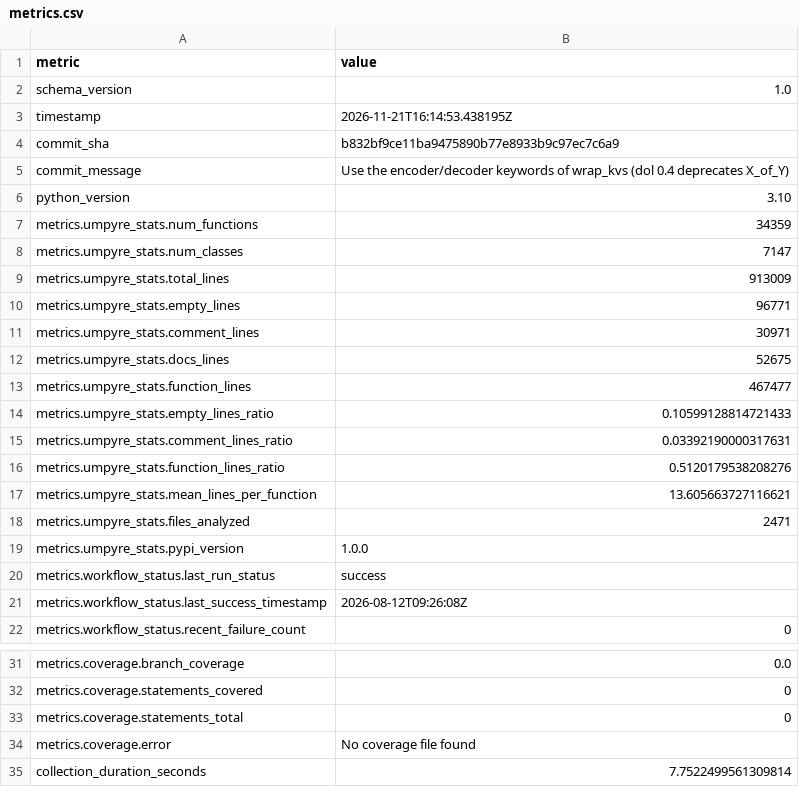
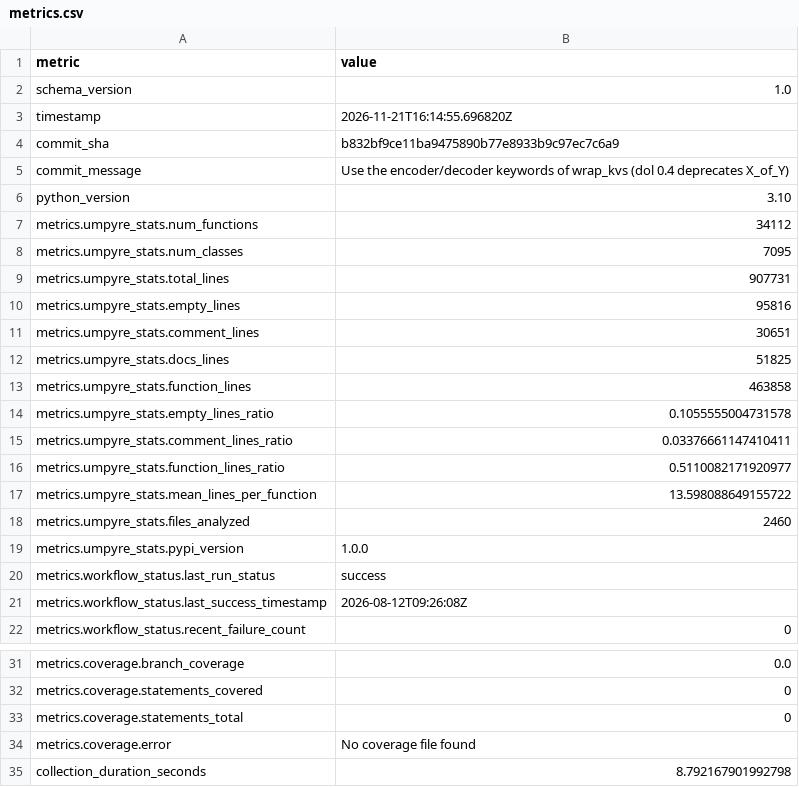
Before and after one commit to i2mint/s3dol, a CSV file: metrics.csv, drawn as a sheet; only a part is shown, gaps mark what is left out.

Commit message:
Update metrics for b832bf9

```diff
--- a/metrics.csv
+++ b/metrics.csv
@@ -2,3 +2,3 @@ metric,value
 schema_version,1.0
-timestamp,2026-11-21T16:14:53.438195Z
+timestamp,2026-11-21T16:14:55.696820Z
 commit_sha,b832bf9ce11ba9475890b77e8933b9c97ec7c6a9
@@ -6,14 +6,14 @@ commit_message,Use the encoder/decoder keywords of wrap_kvs (dol 0.4 deprecates
 python_version,3.10
-metrics.umpyre_stats.num_functions,34359
-metrics.umpyre_stats.num_classes,7147
-metrics.umpyre_stats.total_lines,913009
-metrics.umpyre_stats.empty_lines,96771
-metrics.umpyre_stats.comment_lines,30971
-metrics.umpyre_stats.docs_lines,52675
-metrics.umpyre_stats.function_lines,467477
-metrics.umpyre_stats.empty_lines_ratio,0.10599128814721433
-metrics.umpyre_stats.comment_lines_ratio,0.03392190000317631
-metrics.umpyre_stats.function_lines_ratio,0.5120179538208276
-metrics.umpyre_stats.mean_lines_per_function,13.605663727116621
-metrics.umpyre_stats.files_analyzed,2471
+metrics.umpyre_stats.num_functions,34112
+metrics.umpyre_stats.num_classes,7095
+metrics.umpyre_stats.total_lines,907731
+metrics.umpyre_stats.empty_lines,95816
+metrics.umpyre_stats.comment_lines,30651
+metrics.umpyre_stats.docs_lines,51825
+metrics.umpyre_stats.function_lines,463858
+metrics.umpyre_stats.empty_lines_ratio,0.1055555004731578
+metrics.umpyre_stats.comment_lines_ratio,0.03376661147410411
+metrics.umpyre_stats.function_lines_ratio,0.5110082171920977
+metrics.umpyre_stats.mean_lines_per_function,13.598088649155722
+metrics.umpyre_stats.files_analyzed,2460
 metrics.umpyre_stats.pypi_version,1.0.0
@@ -38,2 +38,2 @@ metrics.coverage.statements_total,0
 metrics.coverage.error,No coverage file found
-collection_duration_seconds,7.7522499561309814
+collection_duration_seconds,8.792167901992798
```
Also changed, not shown: 2 other files.
